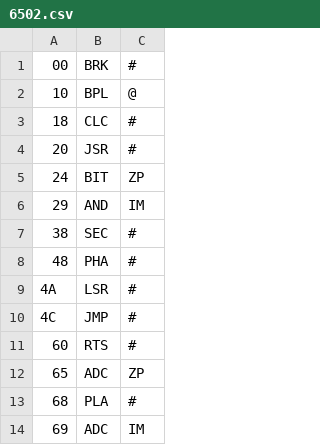
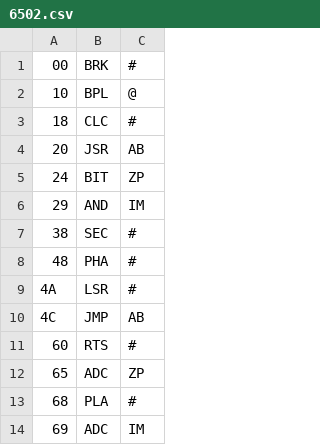
Before and after one commit to practicingruby/vintage, a CSV file: config/6502.csv, drawn as a sheet; only a part is shown.

```diff
--- a/config/6502.csv
+++ b/config/6502.csv
@@ -3,3 +3,3 @@
 18,CLC,#
-20,JSR,#
+20,JSR,AB
 24,BIT,ZP
@@ -9,3 +9,3 @@
 4A,LSR,#
-4C,JMP,#
+4C,JMP,AB
 60,RTS,#
```
Also changed, not shown: 3 other files.
